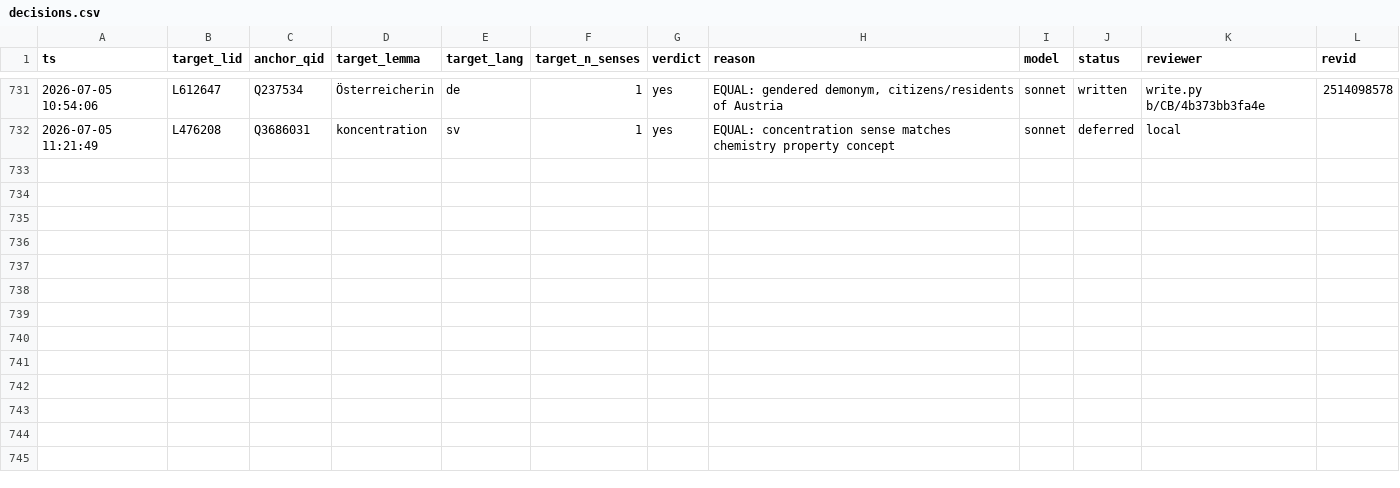
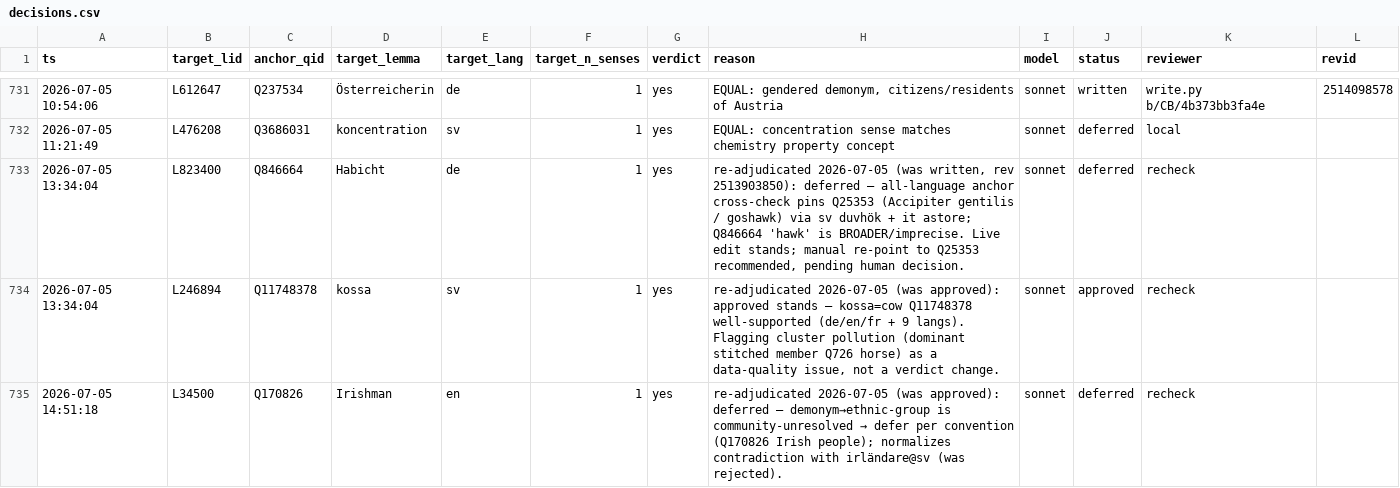
Before and after one commit to karlb/anchor, a CSV file: notes/runs/decisions.csv, drawn as a sheet; only a part is shown, gaps mark what is left out; the diff covers the shown part only; the diff names each change by its address in the sheet, - before the commit and + after, or states it on an @@ line.

Commit message:
decisions: recheck rows from the all-language-anchor cross-check
11 recheck rows (reviewer=recheck) surfaced when the all-language anchor
cross-check disagreed with already-decided pairs:

- Habicht -> Q846664 "hawk": deferred. Cross-check pins Q25353 (goshawk, via
  sv duvhök + it astore); Q846664 is BROADER/imprecise. (Since re-pointed on
  Wikidata.)
- kossa -> Q11748378 "cow": re-affirmed approved; flagged its cluster is
  polluted (dominant stitched member Q726 "horse") as a data-quality issue.
- Demonym nationality-vs-ethnic normalization: 8 ethnic-group demonyms deferred
  for consistency with the demonym->ethnic-defers convention -- the 3 same-anchor
  contradictions (Irish Q170826, Georgian Q18973, Belarusian Q483569) plus
  French Q121842 (fransman/fransyska/Französin), Bulgarian Q133255 (bulgar), and
  Kirgise Q484479. Nationality demonyms ("citizens or residents of X") were
  already consistent and are unchanged.

```diff
--- a/notes/runs/decisions.csv
+++ b/notes/runs/decisions.csv
+row 733: 2026-07-05 13:34:04 | L823400 | Q846664 | Habicht | de | 1 | yes | re-adjudicated 2026-07-05 (was written, rev 2513903850): deferred — all-language anchor cross-check pins Q25353 (Accipiter gentilis / goshawk) via sv duvhök + it astore; Q846664 'hawk' is BROADER/imprecise. Live edit stands; manual re-point to Q25353 recommended, pending human decision. | sonnet | deferred | recheck
+row 734: 2026-07-05 13:34:04 | L246894 | Q11748378 | kossa | sv | 1 | yes | re-adjudicated 2026-07-05 (was approved): approved stands — kossa=cow Q11748378 well-supported (de/en/fr + 9 langs). Flagging cluster pollution (dominant stitched member Q726 horse) as a data-quality issue, not a verdict change. | sonnet | approved | recheck
+row 735: 2026-07-05 14:51:18 | L34500 | Q170826 | Irishman | en | 1 | yes | re-adjudicated 2026-07-05 (was approved): deferred — demonym→ethnic-group is community-unresolved → defer per convention (Q170826 Irish people); normalizes contradiction with irländare@sv (was rejected). | sonnet | deferred | recheck
```
Also changed, not shown: 8 added rows elsewhere in this file.
